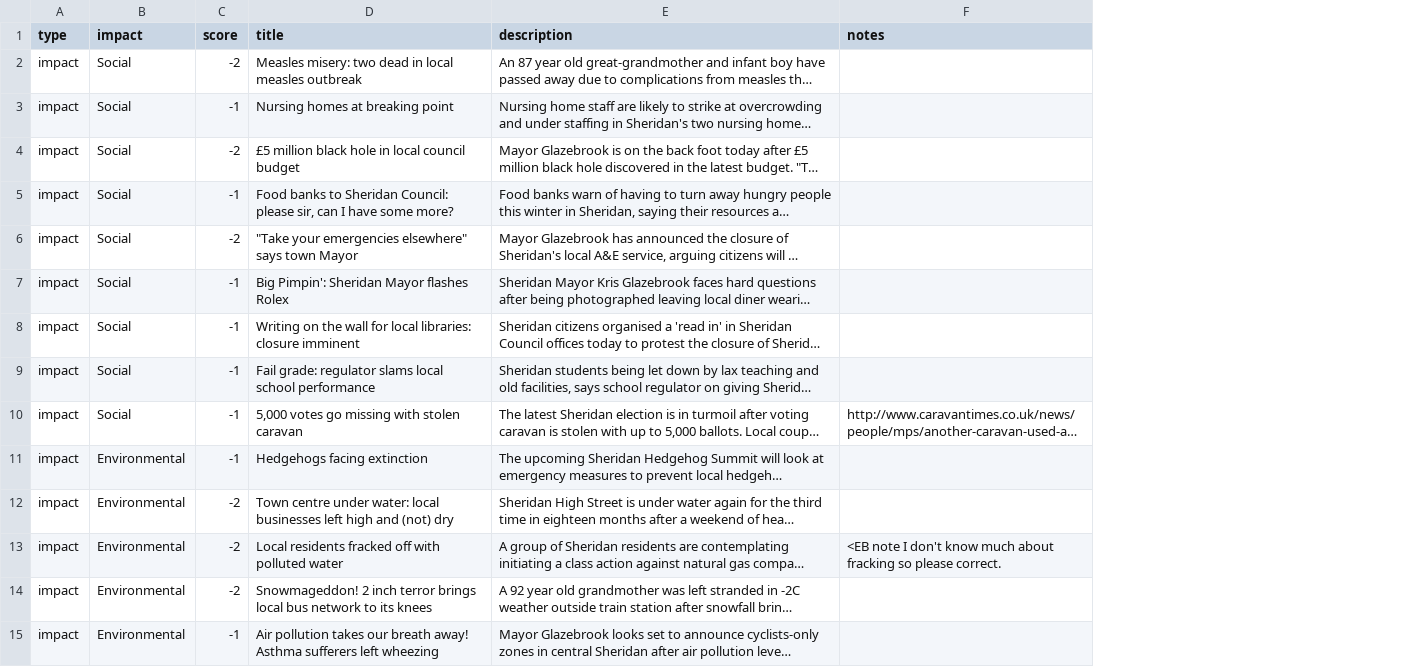
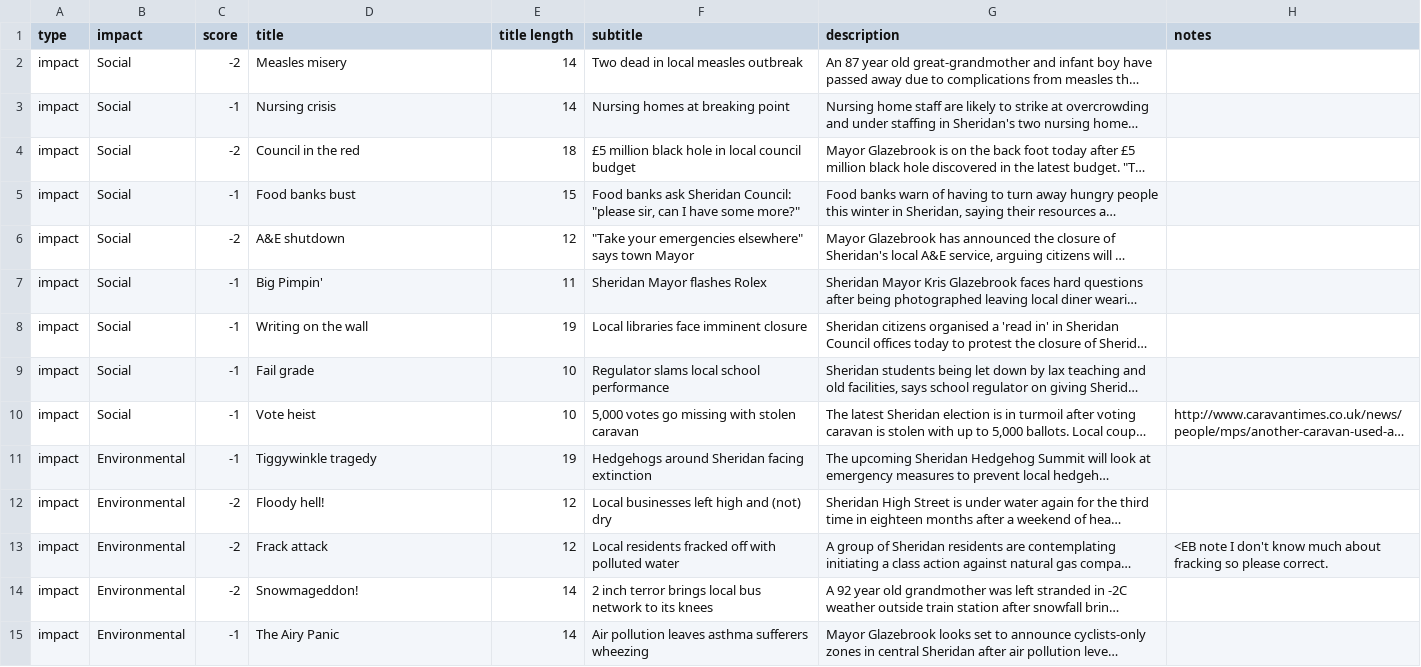
Before and after one commit to opendataboardgame/game, a CSV file: events/events.csv, drawn as a sheet; only a part is shown; long unchanged cells end in …; the diff covers the shown part only; the diff names each change by its address in the sheet, - before the commit and + after, or states it on an @@ line.

```diff
--- a/events/events.csv
+++ b/events/events.csv
+column E (title length), rows 2-15: 14 | 14 | 18 | 15 | 12 | 11 | 19 | 10 | 10 | 19 | 12 | 12 | 14 | 14
+column F (subtitle), rows 2-15: Two dead in local measles outbreak | Nursing homes at breaking point | £5 million black hole in local council budget | Food banks ask Sheridan Council: "please sir, can I have some more?" | "Take your emergencies elsewhere" says town Mayor | Sheridan Mayor flashes Rolex | Local libraries face imminent closure | Regulator slams local school performance | 5,000 votes go missing with stolen caravan | Hedgehogs around Sheridan facing extinction | Local businesses left high and (not) dry | Local residents fracked off with polluted water | 2 inch terror brings local bus network to its knees | Air pollution leaves asthma sufferers wheezing
-D2 (title): Measles misery: two dead in local measles outbreak
+D2 (title): Measles misery
-D3 (title): Nursing homes at breaking point
+D3 (title): Nursing crisis
-D4 (title): £5 million black hole in local council budget
+D4 (title): Council in the red
-D5 (title): Food banks to Sheridan Council: please sir, can I have some more?
+D5 (title): Food banks bust
-D6 (title): "Take your emergencies elsewhere" says town Mayor
+D6 (title): A&E shutdown
-D7 (title): Big Pimpin': Sheridan Mayor flashes Rolex
+D7 (title): Big Pimpin'
-D8 (title): Writing on the wall for local libraries: closure imminent
+D8 (title): Writing on the wall
-D9 (title): Fail grade: regulator slams local school performance
+D9 (title): Fail grade
-D10 (title): 5,000 votes go missing with stolen caravan
+D10 (title): Vote heist
-D11 (title): Hedgehogs facing extinction
+D11 (title): Tiggywinkle tragedy
-D12 (title): Town centre under water: local businesses left high and (not) dry
+D12 (title): Floody hell!
-D13 (title): Local residents fracked off with polluted water
+D13 (title): Frack attack
-D14 (title): Snowmageddon! 2 inch terror brings local bus network to its knees
+D14 (title): Snowmageddon!
-D15 (title): Air pollution takes our breath away! Asthma sufferers left wheezing
+D15 (title): The Airy Panic
```
Also changed, not shown: 20 edited cells elsewhere in this file, roles/missions.csv, 4 other files.
